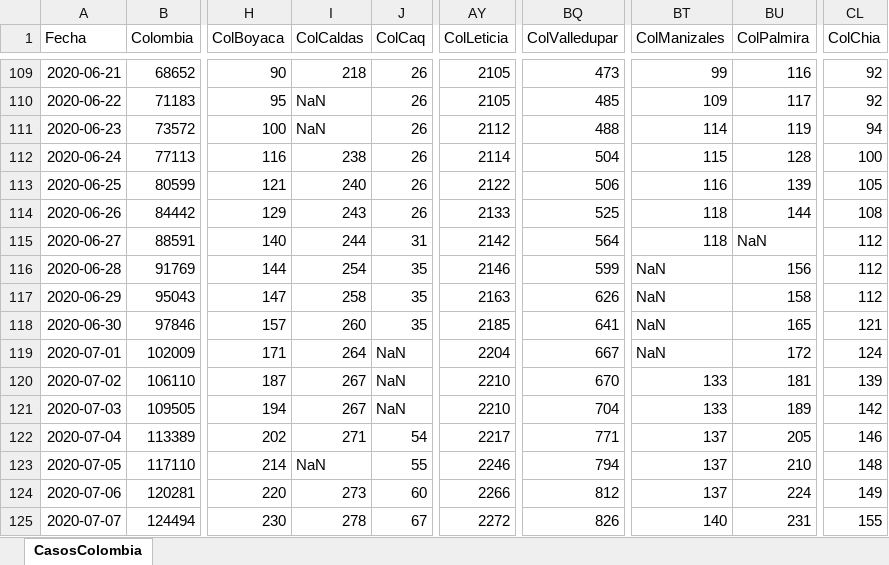
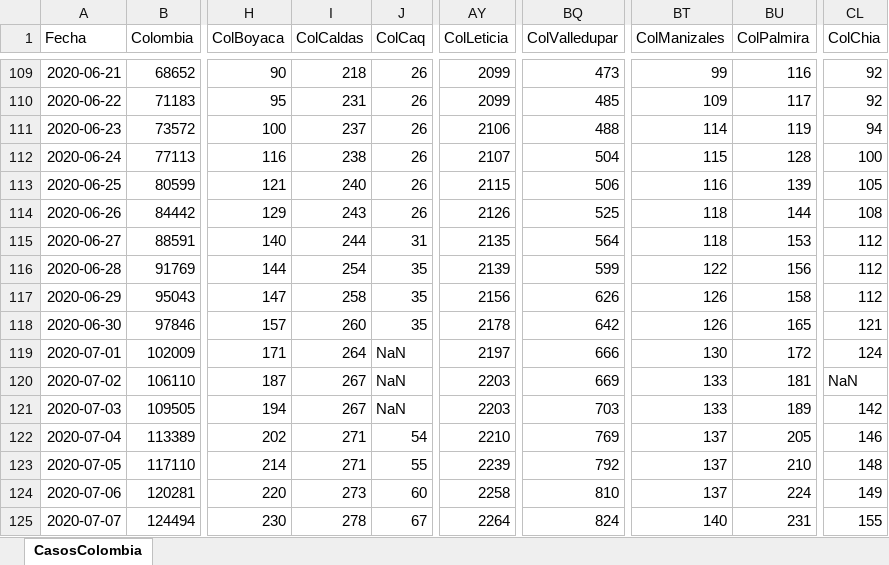
Before and after one commit to 1Alacer/covid, an Excel workbook: CasosColombia.xlsx, sheet CasosColombia, drawn as a sheet; only a part is shown, gaps mark what is left out; values as stored, in another font and other column widths than the file's, no borders; the diff covers the shown part only; the diff names each change by its address in the sheet, - before the commit and + after, or states it on an @@ line.

```diff
--- a/CasosColombia.xlsx (sheet CasosColombia)
+++ b/CasosColombia.xlsx (sheet CasosColombia)
-AY109:AY110 (ColLeticia): 2105
+AY109:AY110 (ColLeticia): 2099
-I110 (ColCaldas): NaN
+I110 (ColCaldas): 231
-I111 (ColCaldas): NaN
+I111 (ColCaldas): 237
-AY111 (ColLeticia): 2112
+AY111 (ColLeticia): 2106
-AY112 (ColLeticia): 2114
+AY112 (ColLeticia): 2107
-AY113 (ColLeticia): 2122
+AY113 (ColLeticia): 2115
-AY114 (ColLeticia): 2133
+AY114 (ColLeticia): 2126
-AY115 (ColLeticia): 2142
+AY115 (ColLeticia): 2135
-BU115 (ColPalmira): NaN
+BU115 (ColPalmira): 153
-AY116 (ColLeticia): 2146
+AY116 (ColLeticia): 2139
-BT116 (ColManizales): NaN
+BT116 (ColManizales): 122
-AY117 (ColLeticia): 2163
+AY117 (ColLeticia): 2156
-BT117:BT118 (ColManizales): NaN
+BT117:BT118 (ColManizales): 126
-AY118 (ColLeticia): 2185
+AY118 (ColLeticia): 2178
-BQ118 (ColValledupar): 641
+BQ118 (ColValledupar): 642
-AY119 (ColLeticia): 2204
+AY119 (ColLeticia): 2197
-BQ119 (ColValledupar): 667
+BQ119 (ColValledupar): 666
-BT119 (ColManizales): NaN
+BT119 (ColManizales): 130
-AY120:AY121 (ColLeticia): 2210
+AY120:AY121 (ColLeticia): 2203
-BQ120 (ColValledupar): 670
+BQ120 (ColValledupar): 669
-CL120 (ColChia): 139
+CL120 (ColChia): NaN
-BQ121 (ColValledupar): 704
+BQ121 (ColValledupar): 703
-AY122 (ColLeticia): 2217
+AY122 (ColLeticia): 2210
-BQ122 (ColValledupar): 771
+BQ122 (ColValledupar): 769
-I123 (ColCaldas): NaN
+I123 (ColCaldas): 271
-AY123 (ColLeticia): 2246
+AY123 (ColLeticia): 2239
-BQ123 (ColValledupar): 794
+BQ123 (ColValledupar): 792
-AY124 (ColLeticia): 2266
+AY124 (ColLeticia): 2258
-BQ124 (ColValledupar): 812
+BQ124 (ColValledupar): 810
-AY125 (ColLeticia): 2272
+AY125 (ColLeticia): 2264
-BQ125 (ColValledupar): 826
+BQ125 (ColValledupar): 824
```
Also changed, not shown: 1 added row and 229 edited cells elsewhere in this sheet, 1 other file.
